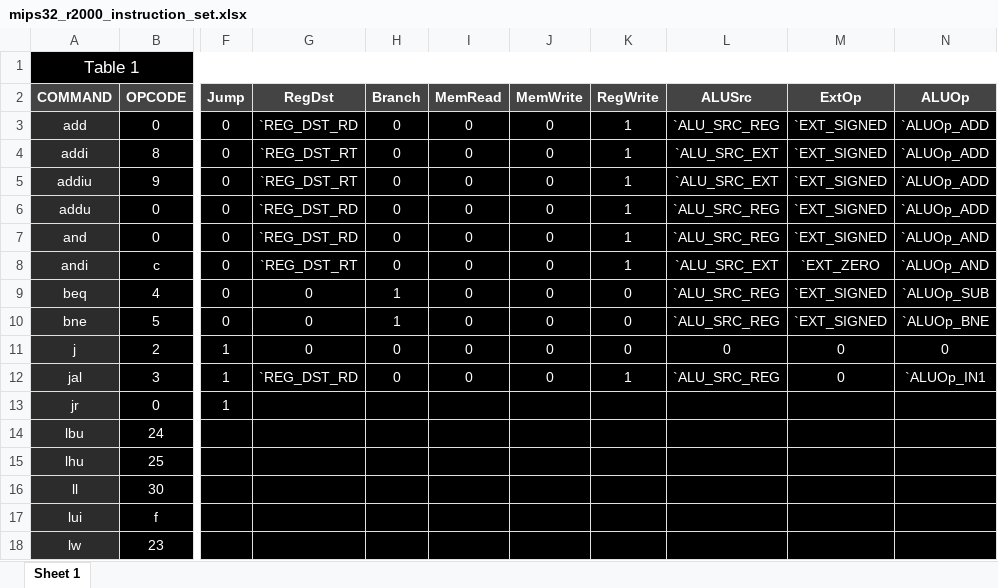
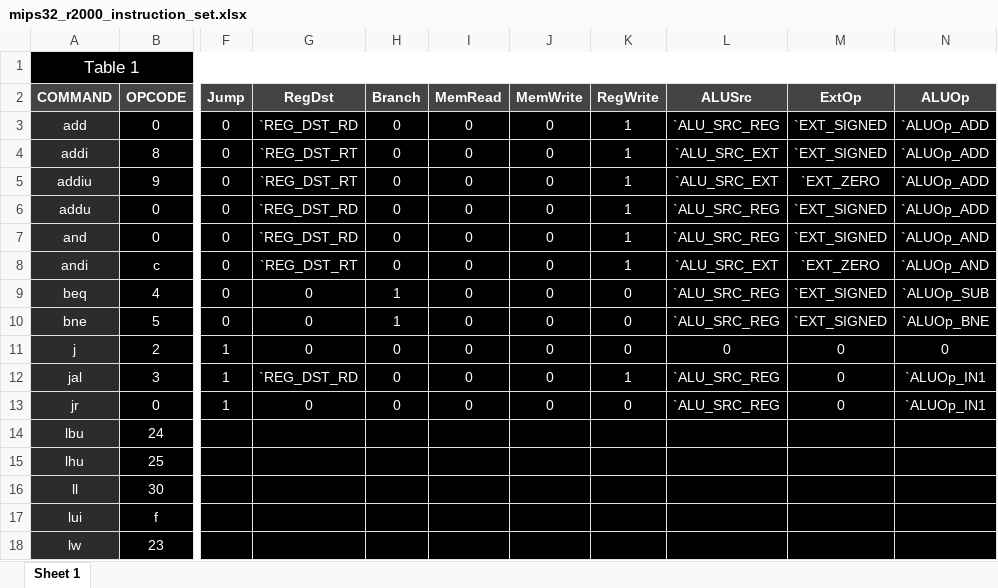
Before and after one commit to roiamiel1/FPGADrone, an Excel workbook: scripts/mips32_r2000_instruction_set.xlsx, sheet Sheet 1, drawn as a sheet; only a part is shown, gaps mark what is left out; values as stored, in another font and other column widths than the file's, no borders; the diff names each change by its address in the sheet, - before the commit and + after, or states it on an @@ line.

Commit message:
fix bug with signed immmidiate to addiu

```diff
--- a/scripts/mips32_r2000_instruction_set.xlsx (sheet Sheet 1)
+++ b/scripts/mips32_r2000_instruction_set.xlsx (sheet Sheet 1)
-M5 (ExtOp): `EXT_SIGNED
+M5 (ExtOp): `EXT_ZERO
-G13 (RegDst): (empty)
+G13 (RegDst): 0
-H13 (Branch): (empty)
+H13 (Branch): 0
-I13 (MemRead): (empty)
+I13 (MemRead): 0
-J13 (MemWrite): (empty)
+J13 (MemWrite): 0
-K13 (RegWrite): (empty)
+K13 (RegWrite): 0
-L13 (ALUSrc): (empty)
+L13 (ALUSrc): `ALU_SRC_REG
-M13 (ExtOp): (empty)
+M13 (ExtOp): 0
-N13 (ALUOp): (empty)
+N13 (ALUOp): `ALUOp_IN1
```
Also changed, not shown: 1 other file.
